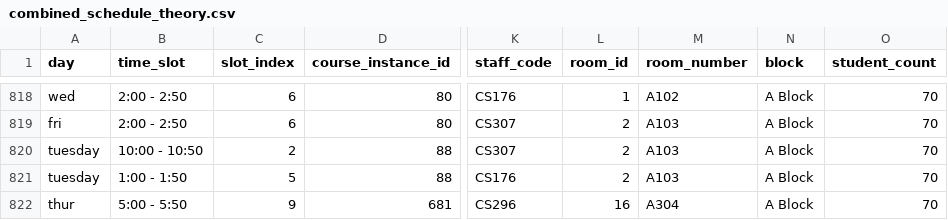
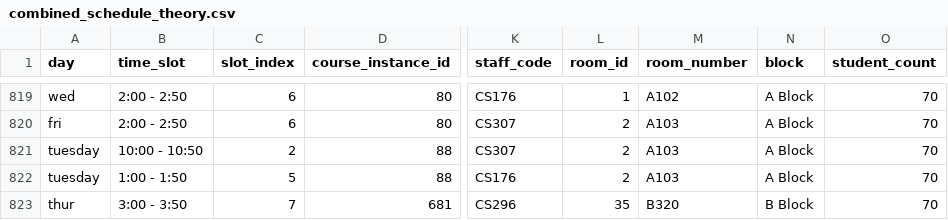
Before and after one commit to Gokulakrishnan610/changer, a CSV file: output/combined_schedule_theory.csv, drawn as a sheet; only a part is shown, gaps mark what is left out; addresses are those after the commit; the diff covers the shown part only; the diff names each change by its address in the sheet, - before the commit and + after, or states it on an @@ line.

```diff
--- a/output/combined_schedule_theory.csv
+++ b/output/combined_schedule_theory.csv
-B823 (time_slot): 5:00 - 5:50
+B823 (time_slot): 3:00 - 3:50
-C823 (slot_index): 9
+C823 (slot_index): 7
-L823 (room_id): 16
+L823 (room_id): 35
-M823 (room_number): A304
+M823 (room_number): B320
-N823 (block): A Block
+N823 (block): B Block
```
Also changed, not shown: 2 added rows, 2 removed rows and 62 edited cells elsewhere in this file, output/combined_schedule_lab.csv, output/combined_schedule_lab_backup_2025-06-30T16-00-14.csv, 33 other files.
